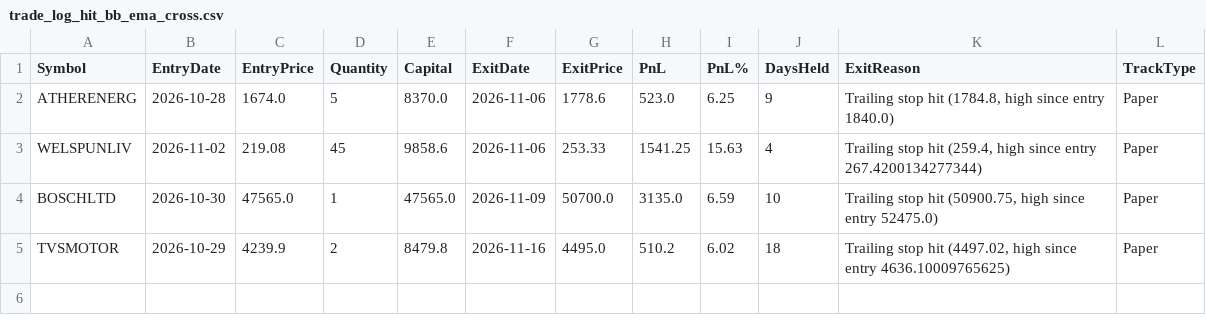
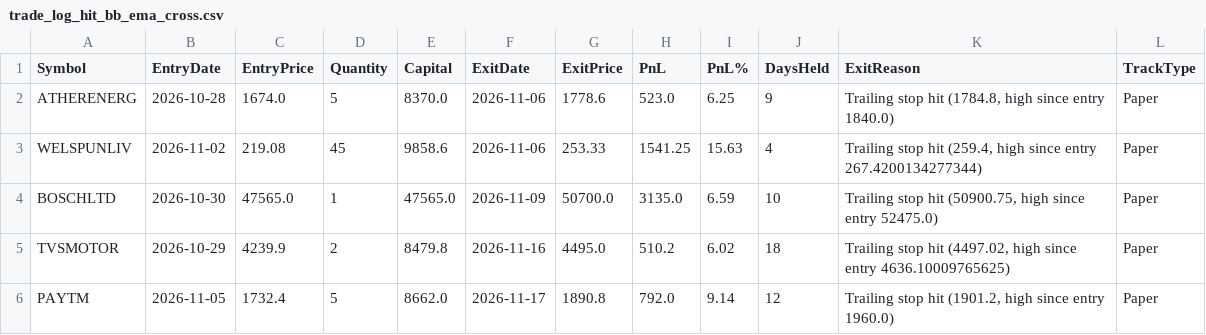
Before and after one commit to finnyrajmann/nse-bb_ema_cross, a CSV file: data/trade_log_hit_bb_ema_cross.csv, drawn as a sheet; the diff names each change by its address in the sheet, - before the commit and + after, or states it on an @@ line.

Commit message:
Auto-update — 2026-11-16

```diff
--- a/data/trade_log_hit_bb_ema_cross.csv
+++ b/data/trade_log_hit_bb_ema_cross.csv
+row 6: PAYTM | 2026-11-05 | 1732.4 | 5 | 8662.0 | 2026-11-17 | 1890.8 | 792.0 | 9.14 | 12 | Trailing stop hit (1901.2, high since entry 1960.0) | Paper
```
